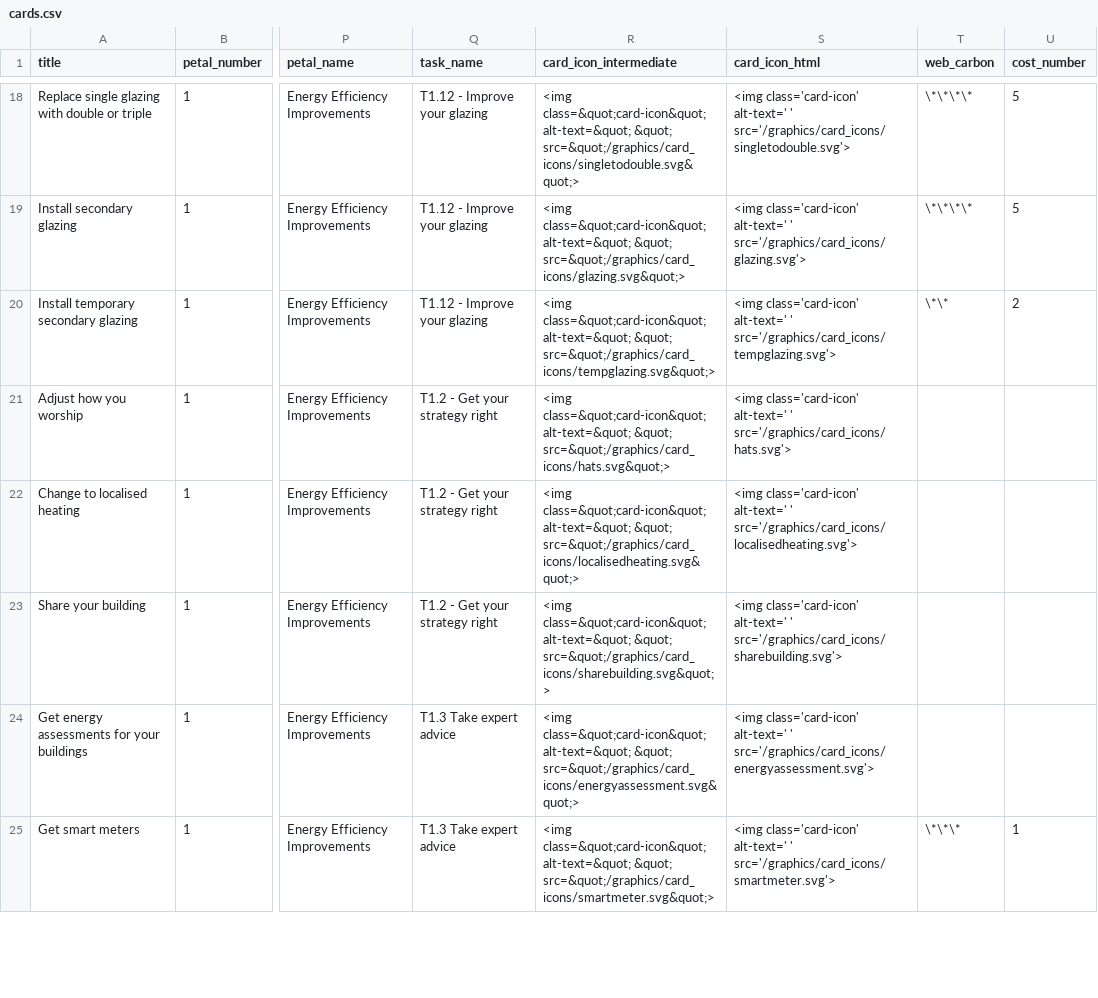
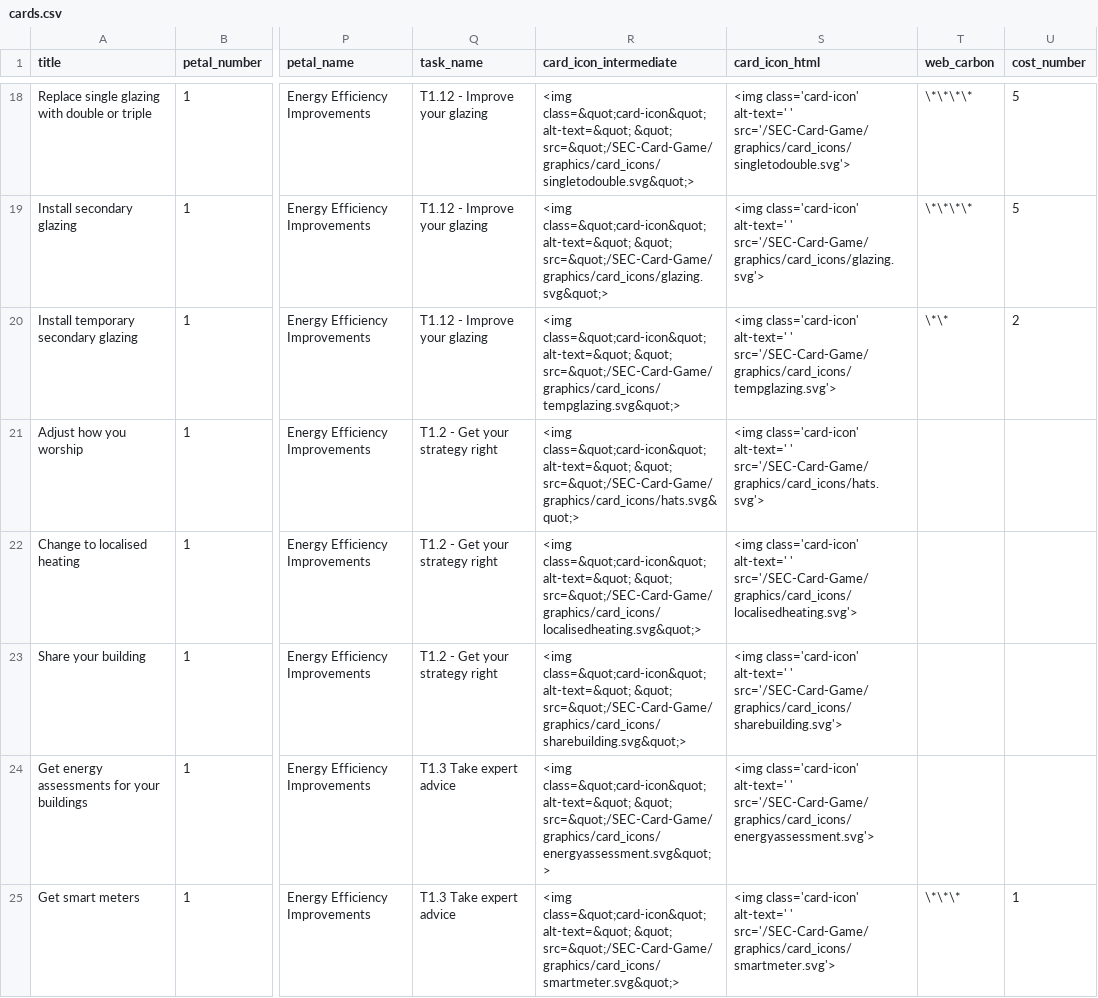
Before and after one commit to robwoodford/SEC-Card-Game, a CSV file: aux/cards.csv, drawn as a sheet; only a part is shown, gaps mark what is left out; the diff covers the shown part only; the diff names each change by its address in the sheet, - before the commit and + after, or states it on an @@ line.

Commit message:
graphics root path is configured differently on Github Pages, try this

```diff
--- a/aux/cards.csv
+++ b/aux/cards.csv
-R18 (card_icon_intermediate): …alt-text=&quot; &quot; src=&quot;/graphics/card_icons/singletodouble.svg&quot;>
+R18 (card_icon_intermediate): …alt-text=&quot; &quot; src=&quot;/SEC-Card-Game/graphics/card_icons/singletodouble.svg&quot;>
-S18 (card_icon_html): …alt-text=' ' src='/graphics/card_icons/singletodouble.svg'>
+S18 (card_icon_html): …alt-text=' ' src='/SEC-Card-Game/graphics/card_icons/singletodouble.svg'>
-R19 (card_icon_intermediate): …alt-text=&quot; &quot; src=&quot;/graphics/card_icons/glazing.svg&quot;>
+R19 (card_icon_intermediate): …alt-text=&quot; &quot; src=&quot;/SEC-Card-Game/graphics/card_icons/glazing.svg&quot;>
-S19 (card_icon_html): …alt-text=' ' src='/graphics/card_icons/glazing.svg'>
+S19 (card_icon_html): …alt-text=' ' src='/SEC-Card-Game/graphics/card_icons/glazing.svg'>
-R20 (card_icon_intermediate): …alt-text=&quot; &quot; src=&quot;/graphics/card_icons/tempglazing.svg&quot;>
+R20 (card_icon_intermediate): …alt-text=&quot; &quot; src=&quot;/SEC-Card-Game/graphics/card_icons/tempglazing.svg&quot;>
-S20 (card_icon_html): …alt-text=' ' src='/graphics/card_icons/tempglazing.svg'>
+S20 (card_icon_html): …alt-text=' ' src='/SEC-Card-Game/graphics/card_icons/tempglazing.svg'>
-R21 (card_icon_intermediate): …alt-text=&quot; &quot; src=&quot;/graphics/card_icons/hats.svg&quot;>
+R21 (card_icon_intermediate): …alt-text=&quot; &quot; src=&quot;/SEC-Card-Game/graphics/card_icons/hats.svg&quot;>
-S21 (card_icon_html): …alt-text=' ' src='/graphics/card_icons/hats.svg'>
+S21 (card_icon_html): …alt-text=' ' src='/SEC-Card-Game/graphics/card_icons/hats.svg'>
-R22 (card_icon_intermediate): …alt-text=&quot; &quot; src=&quot;/graphics/card_icons/localisedheating.svg&quot;>
+R22 (card_icon_intermediate): …alt-text=&quot; &quot; src=&quot;/SEC-Card-Game/graphics/card_icons/localisedheating.svg&quot;>
-S22 (card_icon_html): …alt-text=' ' src='/graphics/card_icons/localisedheating.svg'>
+S22 (card_icon_html): …alt-text=' ' src='/SEC-Card-Game/graphics/card_icons/localisedheating.svg'>
-R23 (card_icon_intermediate): …alt-text=&quot; &quot; src=&quot;/graphics/card_icons/sharebuilding.svg&quot;>
+R23 (card_icon_intermediate): …alt-text=&quot; &quot; src=&quot;/SEC-Card-Game/graphics/card_icons/sharebuilding.svg&quot;>
-S23 (card_icon_html): …alt-text=' ' src='/graphics/card_icons/sharebuilding.svg'>
+S23 (card_icon_html): …alt-text=' ' src='/SEC-Card-Game/graphics/card_icons/sharebuilding.svg'>
-R24 (card_icon_intermediate): …alt-text=&quot; &quot; src=&quot;/graphics/card_icons/energyassessment.svg&quot;>
+R24 (card_icon_intermediate): …alt-text=&quot; &quot; src=&quot;/SEC-Card-Game/graphics/card_icons/energyassessment.svg&quot;>
-S24 (card_icon_html): …alt-text=' ' src='/graphics/card_icons/energyassessment.svg'>
+S24 (card_icon_html): …alt-text=' ' src='/SEC-Card-Game/graphics/card_icons/energyassessment.svg'>
-R25 (card_icon_intermediate): …alt-text=&quot; &quot; src=&quot;/graphics/card_icons/smartmeter.svg&quot;>
+R25 (card_icon_intermediate): …alt-text=&quot; &quot; src=&quot;/SEC-Card-Game/graphics/card_icons/smartmeter.svg&quot;>
-S25 (card_icon_html): …alt-text=' ' src='/graphics/card_icons/smartmeter.svg'>
+S25 (card_icon_html): …alt-text=' ' src='/SEC-Card-Game/graphics/card_icons/smartmeter.svg'>
```
Also changed, not shown: 88 edited cells elsewhere in this file, 53 other files.
